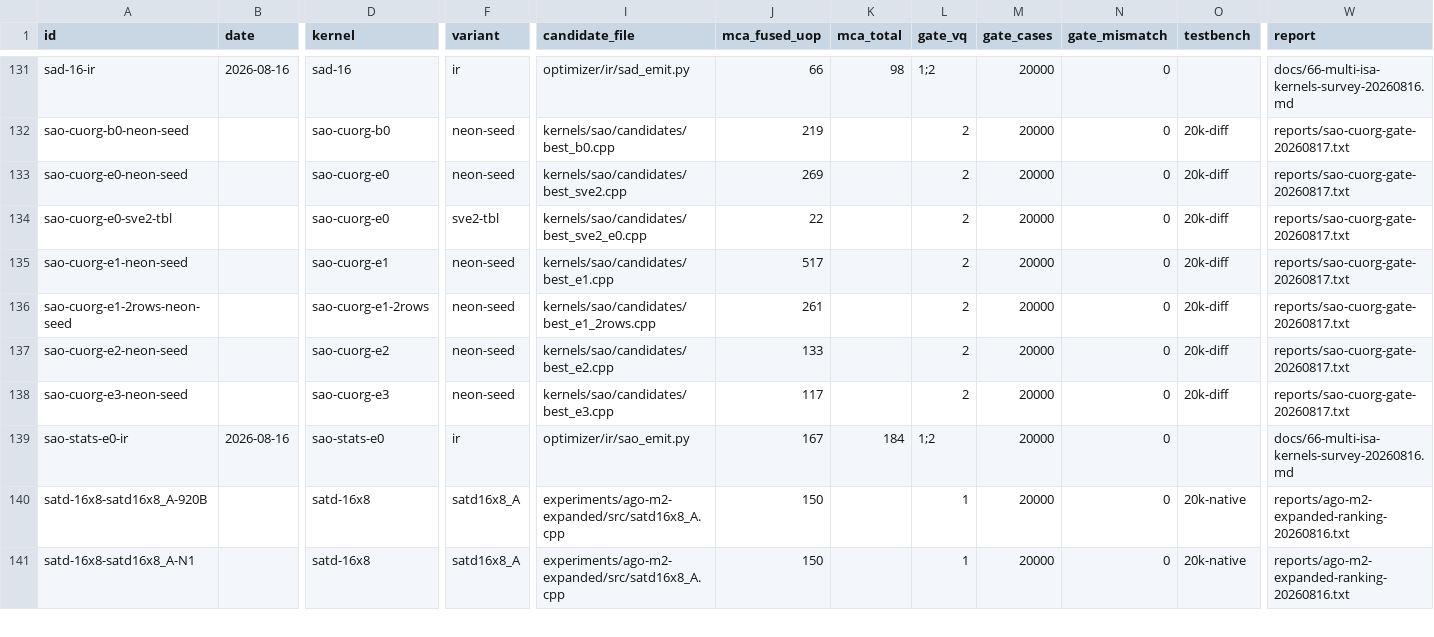
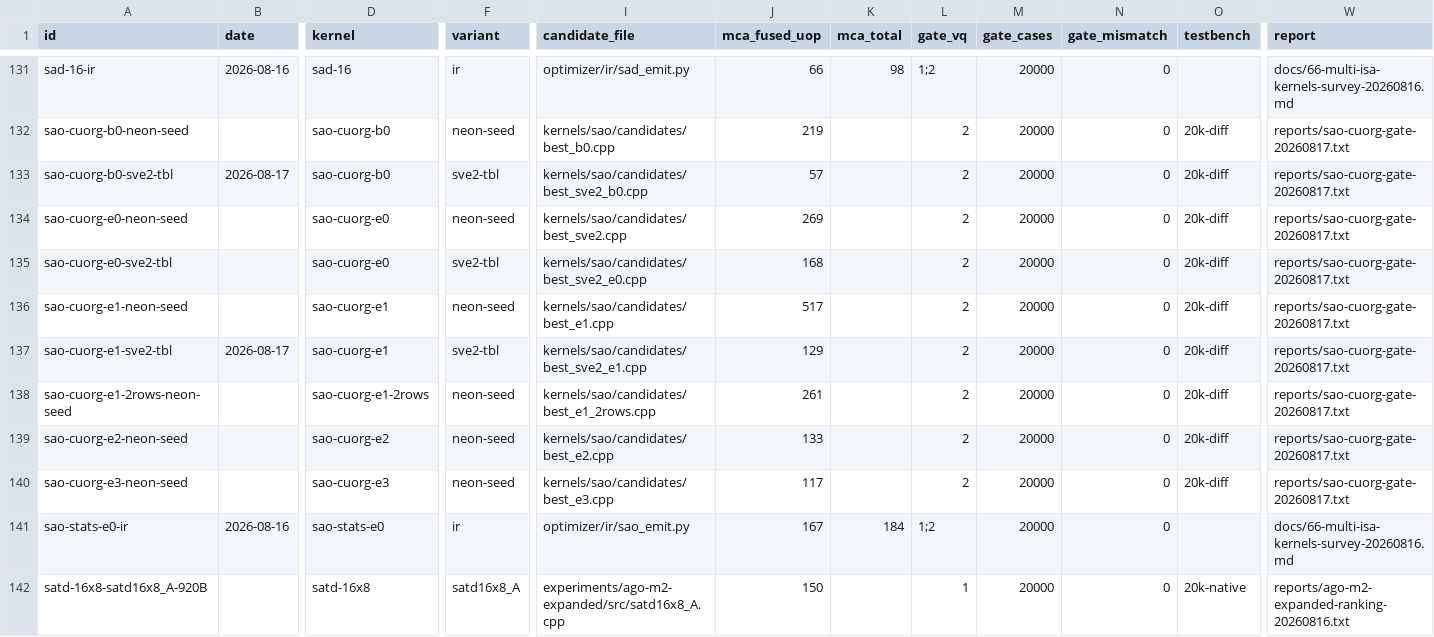
Before and after one commit to chiro2001/a64-simd-dyn-optimizer, a CSV file: data/kernel-test-db.csv, drawn as a sheet; only a part is shown, gaps mark what is left out; the shorter side is filled out with more unchanged rows; addresses are those after the commit; rows hold the shown columns only; the diff names each change by its address in the sheet, - before the commit and + after, or states it on an @@ line.

Commit message:
sao SVE2 B0/E1: lane-parallel 32B + 128-bias wrap clip gated 20k 0 mismatch, fused_uop 57/129 (vs NEON 219/517); fix E0 count 22->168 and off-table predicated 16B load (UB)

```diff
--- a/data/kernel-test-db.csv
+++ b/data/kernel-test-db.csv
+row 133: sao-cuorg-b0-sve2-tbl | 2026-08-17 | sao-cuorg-b0 | sve2-tbl | kernels/sao/candidates/best_sve2_b0.cpp | 57 |  | 2 | 20000 | 0 | 20k-diff | reports/sao-cuorg-gate-20260817.txt
-J135 (mca_fused_uop): 22
+J135 (mca_fused_uop): 168
+row 137: sao-cuorg-e1-sve2-tbl | 2026-08-17 | sao-cuorg-e1 | sve2-tbl | kernels/sao/candidates/best_sve2_e1.cpp | 129 |  | 2 | 20000 | 0 | 20k-diff | reports/sao-cuorg-gate-20260817.txt
```
Also changed, not shown: 6 other files.
